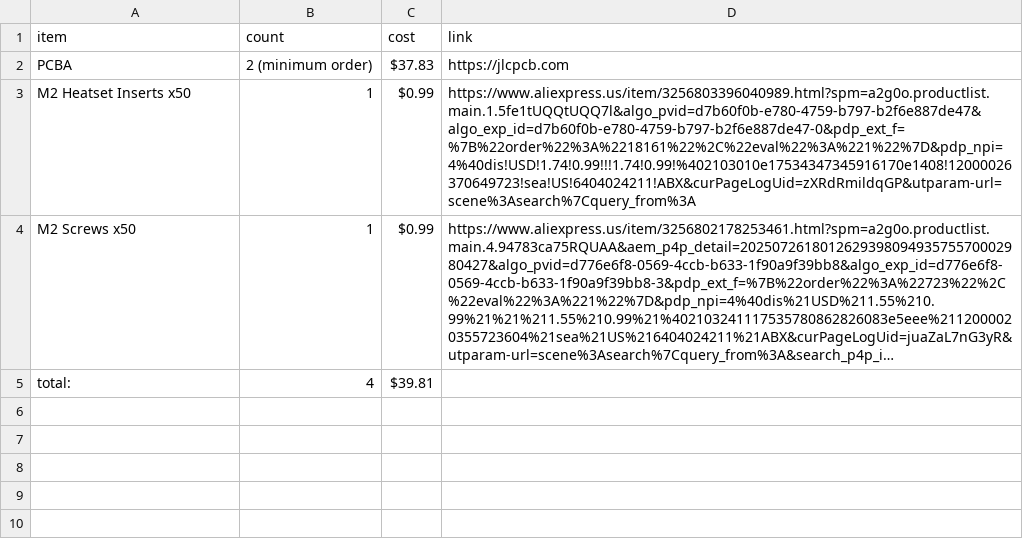
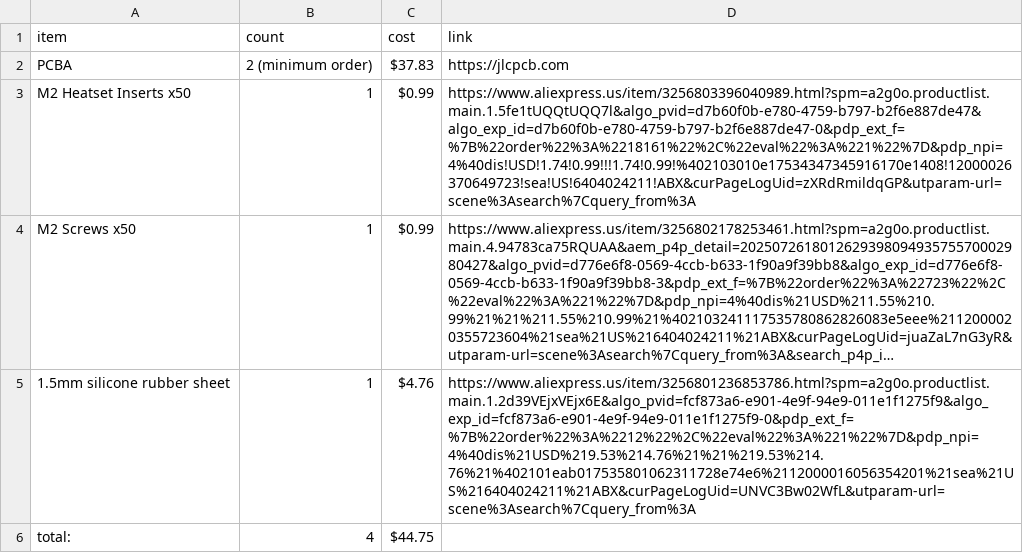
Before and after one commit to ila-io/Sliphub, a CSV file: BOM.csv, drawn as a sheet; long unchanged cells end in …; addresses are those after the commit; the diff names each change by its address in the sheet, - before the commit and + after, or states it on an @@ line.

Commit message:
Update BOM.csv

```diff
--- a/BOM.csv
+++ b/BOM.csv
+row 5: 1.5mm silicone rubber sheet | 1 | $4.76 | https://www.aliexpress.us/item/3256801236853786.html?spm=a2g0o.productlist.main.1.2d39VEjxVEjx6E&algo_pvid=fcf873a6-e901-4e9f-94e9-011e1f1275f9&algo_exp_id=fcf873a6-e901-4e9f-94e9-011e1f1275f9-0&pdp_ext_f=%7B%22order%22%3A%2212%22%2C%22eval%22%3A%221%22%7D&pdp_npi=4%40dis%21USD%219.53%214.76%21%21%219.53%214.76%21%402101eab017535801062311728e74e6%2112000016056354201%21sea%21US%216404024211%21ABX&curPageLogUid=UNVC3Bw02WfL&utparam-url=scene%3Asearch%7Cquery_from%3A
-C6 (cost): $39.81
+C6 (cost): $44.75
```
